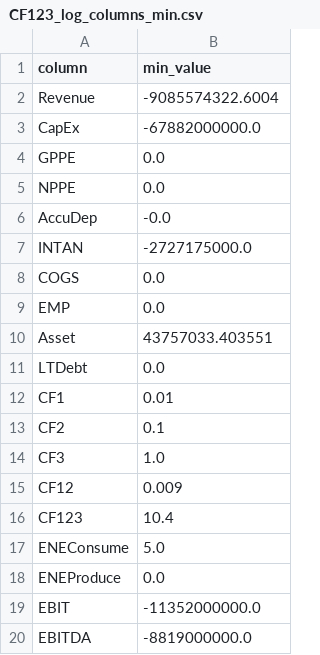
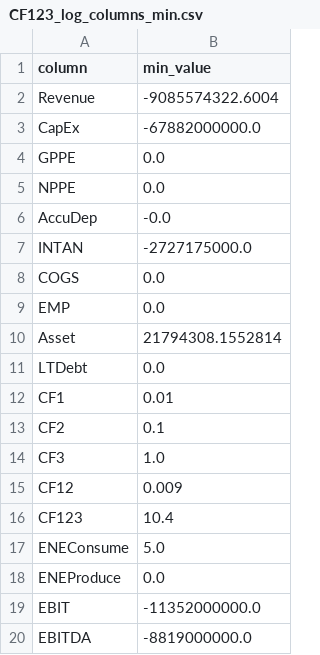
Before and after one commit to Pladifes/corporate-ghg-emissions-estimations, a CSV file: data/intermediary_data/proprietary_data/CF123_log_columns_min.csv, drawn as a sheet.

```diff
--- a/data/intermediary_data/proprietary_data/CF123_log_columns_min.csv
+++ b/data/intermediary_data/proprietary_data/CF123_log_columns_min.csv
@@ -9,3 +9,3 @@ COGS,0.0
 EMP,0.0
-Asset,43757033.403551
+Asset,21794308.1552814
 LTDebt,0.0
```
Also changed, not shown: data/intermediary_data/proprietary_data/CF3_log_columns_min.csv, 25 other files.
